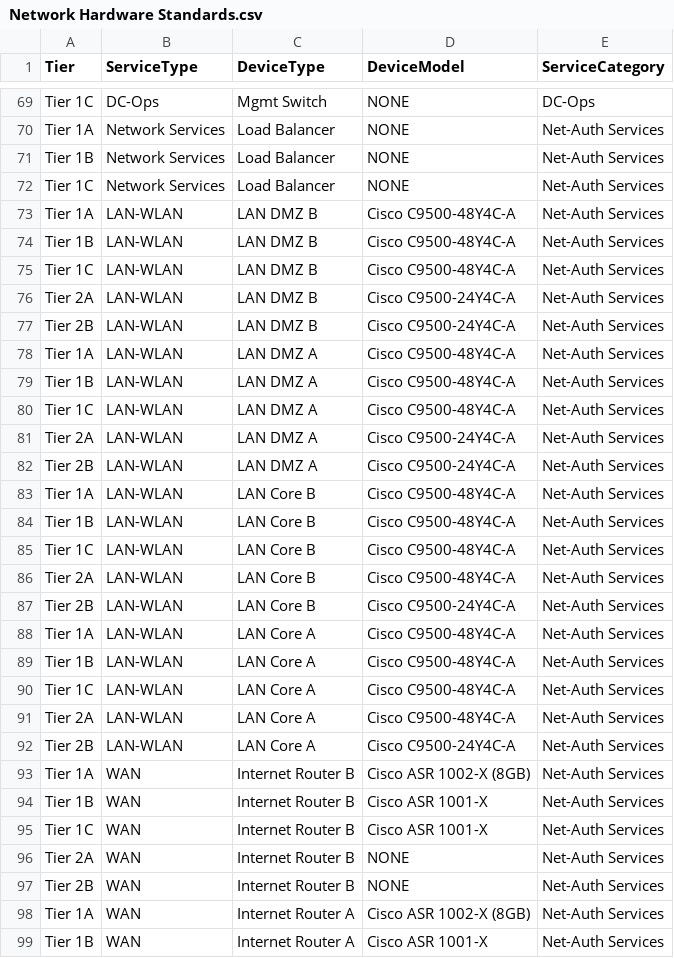
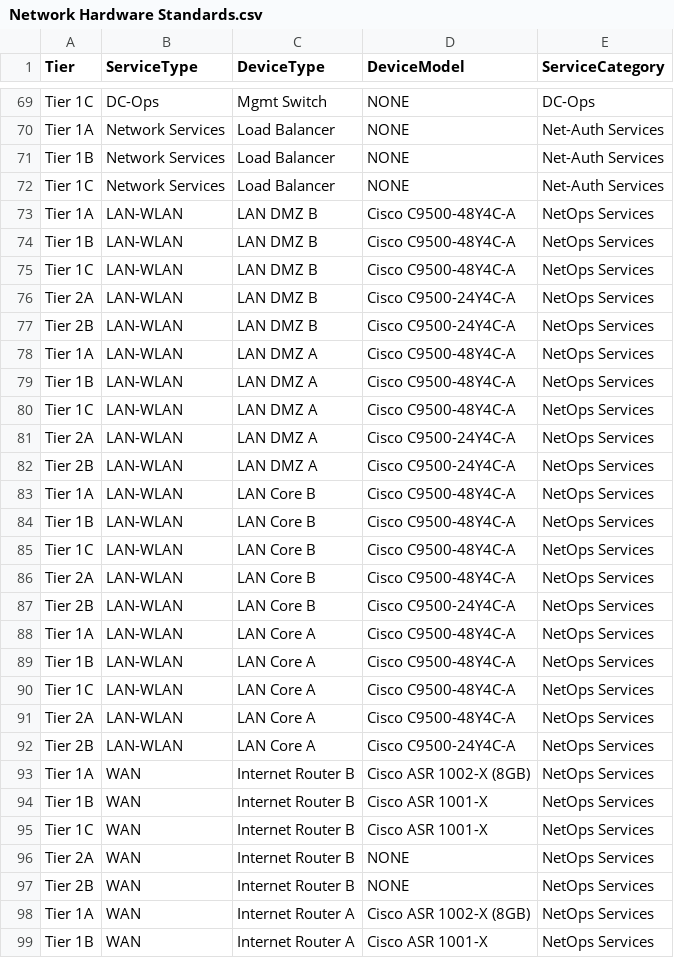
Before and after one commit to swetaS08/SC_Calculator, a CSV file: data/Network Hardware Standards.csv, drawn as a sheet; only a part is shown, gaps mark what is left out; the diff covers the shown part only.

```diff
--- a/data/Network Hardware Standards.csv
+++ b/data/Network Hardware Standards.csv
@@ -72,28 +72,28 @@ Tier 1B,Network Services,Load Balancer,NONE,Net-Auth Services
 Tier 1C,Network Services,Load Balancer,NONE,Net-Auth Services
-Tier 1A,LAN-WLAN,LAN DMZ B,Cisco C9500-48Y4C-A,Net-Auth Services
-Tier 1B,LAN-WLAN,LAN DMZ B,Cisco C9500-48Y4C-A,Net-Auth Services
-Tier 1C,LAN-WLAN,LAN DMZ B,Cisco C9500-48Y4C-A,Net-Auth Services
-Tier 2A,LAN-WLAN,LAN DMZ B,Cisco C9500-24Y4C-A,Net-Auth Services
-Tier 2B,LAN-WLAN,LAN DMZ B,Cisco C9500-24Y4C-A,Net-Auth Services
-Tier 1A,LAN-WLAN,LAN DMZ A,Cisco C9500-48Y4C-A,Net-Auth Services
-Tier 1B,LAN-WLAN,LAN DMZ A,Cisco C9500-48Y4C-A,Net-Auth Services
-Tier 1C,LAN-WLAN,LAN DMZ A,Cisco C9500-48Y4C-A,Net-Auth Services
-Tier 2A,LAN-WLAN,LAN DMZ A,Cisco C9500-24Y4C-A,Net-Auth Services
-Tier 2B,LAN-WLAN,LAN DMZ A,Cisco C9500-24Y4C-A,Net-Auth Services
-Tier 1A,LAN-WLAN,LAN Core B,Cisco C9500-48Y4C-A,Net-Auth Services
-Tier 1B,LAN-WLAN,LAN Core B,Cisco C9500-48Y4C-A,Net-Auth Services
-Tier 1C,LAN-WLAN,LAN Core B,Cisco C9500-48Y4C-A,Net-Auth Services
-Tier 2A,LAN-WLAN,LAN Core B,Cisco C9500-48Y4C-A,Net-Auth Services
-Tier 2B,LAN-WLAN,LAN Core B,Cisco C9500-24Y4C-A,Net-Auth Services
-Tier 1A,LAN-WLAN,LAN Core A,Cisco C9500-48Y4C-A,Net-Auth Services
-Tier 1B,LAN-WLAN,LAN Core A,Cisco C9500-48Y4C-A,Net-Auth Services
-Tier 1C,LAN-WLAN,LAN Core A,Cisco C9500-48Y4C-A,Net-Auth Services
-Tier 2A,LAN-WLAN,LAN Core A,Cisco C9500-48Y4C-A,Net-Auth Services
-Tier 2B,LAN-WLAN,LAN Core A,Cisco C9500-24Y4C-A,Net-Auth Services
-Tier 1A,WAN,Internet Router B,Cisco ASR 1002-X (8GB),Net-Auth Services
-Tier 1B,WAN,Internet Router B,Cisco ASR 1001-X,Net-Auth Services
-Tier 1C,WAN,Internet Router B,Cisco ASR 1001-X,Net-Auth Services
-Tier 2A,WAN,Internet Router B,NONE,Net-Auth Services
-Tier 2B,WAN,Internet Router B,NONE,Net-Auth Services
-Tier 1A,WAN,Internet Router A,Cisco ASR 1002-X (8GB),Net-Auth Services
-Tier 1B,WAN,Internet Router A,Cisco ASR 1001-X,Net-Auth Services
+Tier 1A,LAN-WLAN,LAN DMZ B,Cisco C9500-48Y4C-A,NetOps Services
+Tier 1B,LAN-WLAN,LAN DMZ B,Cisco C9500-48Y4C-A,NetOps Services
+Tier 1C,LAN-WLAN,LAN DMZ B,Cisco C9500-48Y4C-A,NetOps Services
+Tier 2A,LAN-WLAN,LAN DMZ B,Cisco C9500-24Y4C-A,NetOps Services
+Tier 2B,LAN-WLAN,LAN DMZ B,Cisco C9500-24Y4C-A,NetOps Services
+Tier 1A,LAN-WLAN,LAN DMZ A,Cisco C9500-48Y4C-A,NetOps Services
+Tier 1B,LAN-WLAN,LAN DMZ A,Cisco C9500-48Y4C-A,NetOps Services
+Tier 1C,LAN-WLAN,LAN DMZ A,Cisco C9500-48Y4C-A,NetOps Services
+Tier 2A,LAN-WLAN,LAN DMZ A,Cisco C9500-24Y4C-A,NetOps Services
+Tier 2B,LAN-WLAN,LAN DMZ A,Cisco C9500-24Y4C-A,NetOps Services
+Tier 1A,LAN-WLAN,LAN Core B,Cisco C9500-48Y4C-A,NetOps Services
+Tier 1B,LAN-WLAN,LAN Core B,Cisco C9500-48Y4C-A,NetOps Services
+Tier 1C,LAN-WLAN,LAN Core B,Cisco C9500-48Y4C-A,NetOps Services
+Tier 2A,LAN-WLAN,LAN Core B,Cisco C9500-48Y4C-A,NetOps Services
+Tier 2B,LAN-WLAN,LAN Core B,Cisco C9500-24Y4C-A,NetOps Services
+Tier 1A,LAN-WLAN,LAN Core A,Cisco C9500-48Y4C-A,NetOps Services
+Tier 1B,LAN-WLAN,LAN Core A,Cisco C9500-48Y4C-A,NetOps Services
+Tier 1C,LAN-WLAN,LAN Core A,Cisco C9500-48Y4C-A,NetOps Services
+Tier 2A,LAN-WLAN,LAN Core A,Cisco C9500-48Y4C-A,NetOps Services
+Tier 2B,LAN-WLAN,LAN Core A,Cisco C9500-24Y4C-A,NetOps Services
+Tier 1A,WAN,Internet Router B,Cisco ASR 1002-X (8GB),NetOps Services
+Tier 1B,WAN,Internet Router B,Cisco ASR 1001-X,NetOps Services
+Tier 1C,WAN,Internet Router B,Cisco ASR 1001-X,NetOps Services
+Tier 2A,WAN,Internet Router B,NONE,NetOps Services
+Tier 2B,WAN,Internet Router B,NONE,NetOps Services
+Tier 1A,WAN,Internet Router A,Cisco ASR 1002-X (8GB),NetOps Services
+Tier 1B,WAN,Internet Router A,Cisco ASR 1001-X,NetOps Services
```
Also changed, not shown: 119 edited cells elsewhere in this file, data/Device Model Price.csv, 4 other files.
